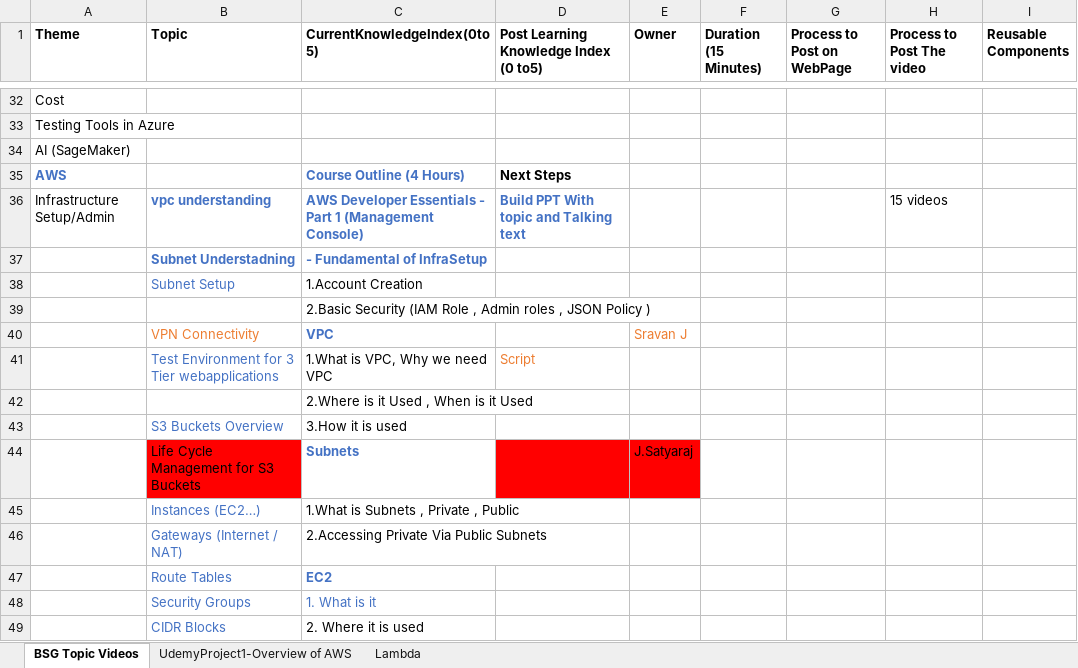
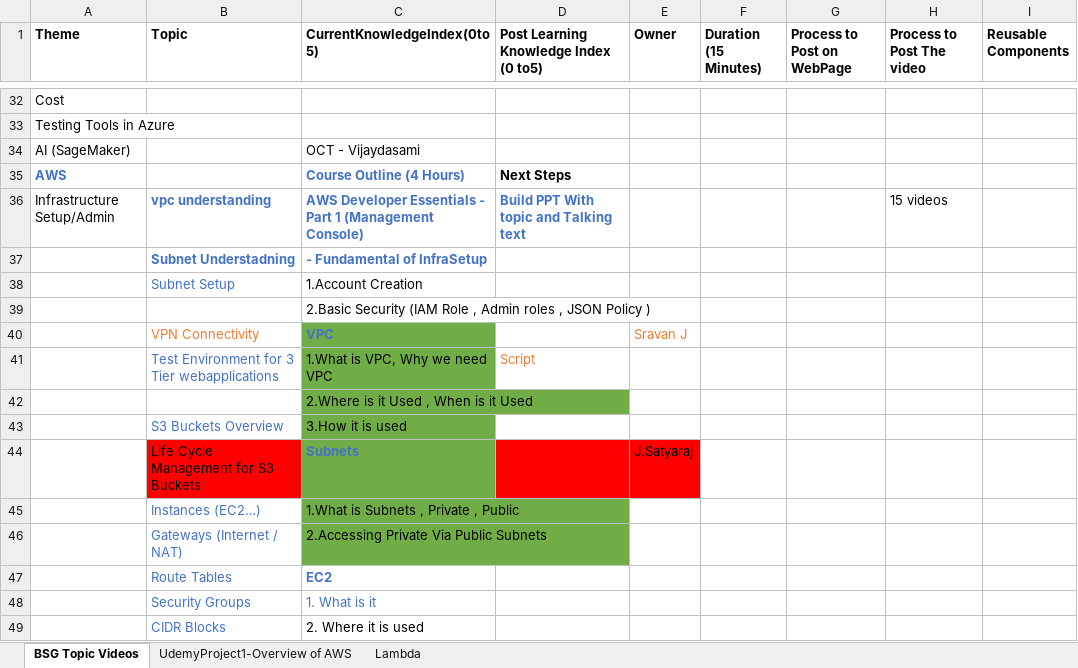
Before and after one commit to BigStudyGroup/BigStudyGroup, an Excel workbook: BSGTopics.xlsx, sheet BSG Topic Videos, drawn as a sheet; only a part is shown, gaps mark what is left out; values as stored, in another font and other column widths than the file's, no borders; the diff names each change by its address in the sheet, - before the commit and + after, or states it on an @@ line.

```diff
--- a/BSGTopics.xlsx (sheet BSG Topic Videos)
+++ b/BSGTopics.xlsx (sheet BSG Topic Videos)
-C34 (CurrentKnowledgeIndex(0to5)): (empty)
+C34 (CurrentKnowledgeIndex(0to5)): OCT - Vijaydasami
-C40:C46 fill: none
+C40:C46 fill: #70AD47
```
Also changed, not shown: sheet Lambda.
